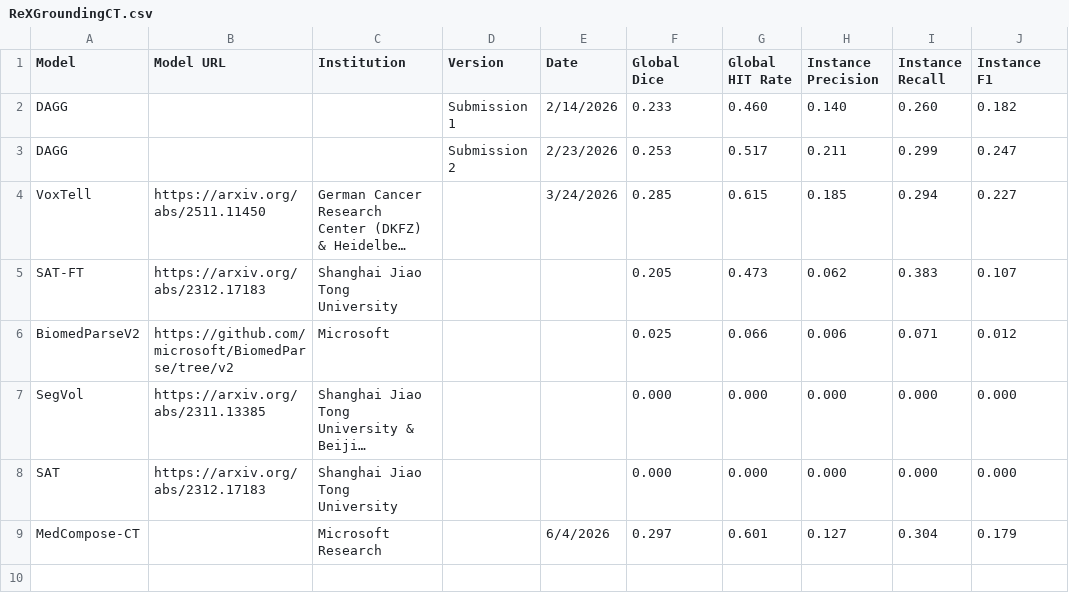
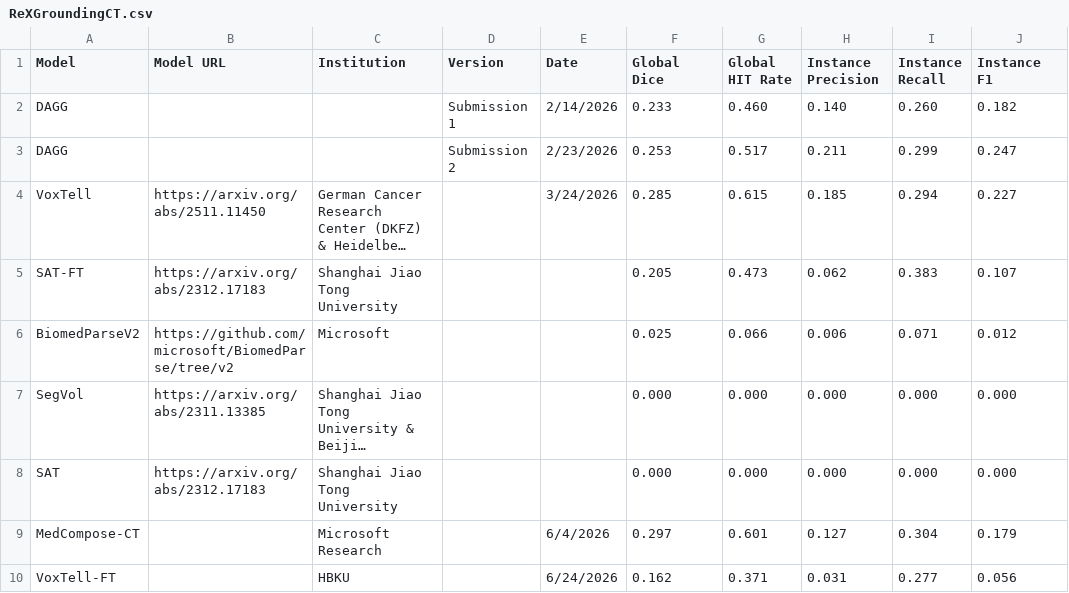
Before and after one commit to rajpurkarlab/ReXrank, a CSV file: ReXGroundingCT/ReXGroundingCT.csv, drawn as a sheet; long unchanged cells end in …; the diff names each change by its address in the sheet, - before the commit and + after, or states it on an @@ line.

```diff
--- a/ReXGroundingCT/ReXGroundingCT.csv
+++ b/ReXGroundingCT/ReXGroundingCT.csv
+row 10: VoxTell-FT |  | HBKU |  | 6/24/2026 | 0.162 | 0.371 | 0.031 | 0.277 | 0.056
```
Also changed, not shown: ReXGroundingCT/per_category_results.csv, 3 other files.
